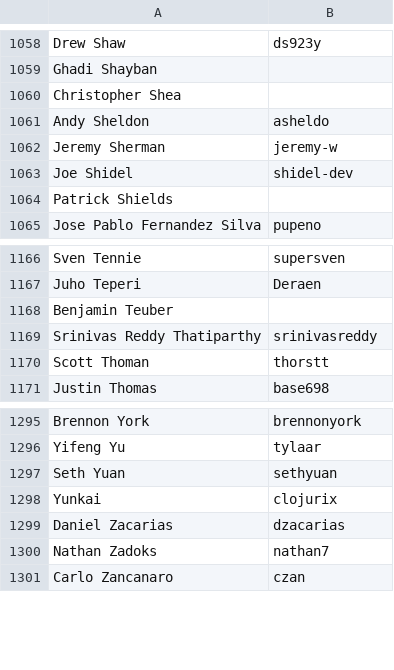
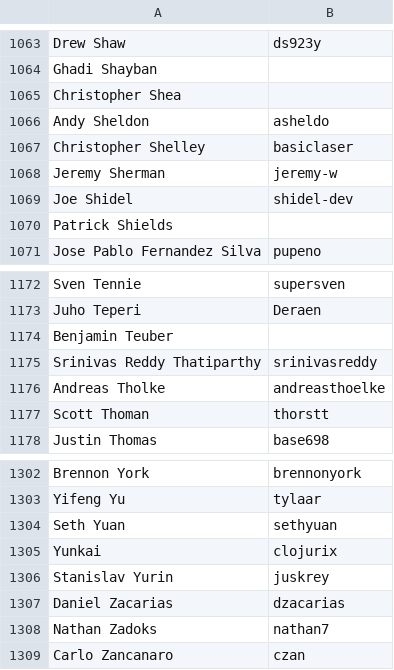
Before and after one commit to clojure/clojure-site, a CSV file: content/community/contributors.csv, drawn as a sheet; only a part is shown, gaps mark what is left out; the diff covers the shown part only; the diff names each change by its address in the sheet, - before the commit and + after, or states it on an @@ line.

```diff
--- a/content/community/contributors.csv
+++ b/content/community/contributors.csv
+row 1067: Christopher Shelley | basiclaser
+row 1176: Andreas Tholke | andreasthoelke
+row 1306: Stanislav Yurin | juskrey
```
Also changed, not shown: 5 added rows and 1 edited cell elsewhere in this file.
